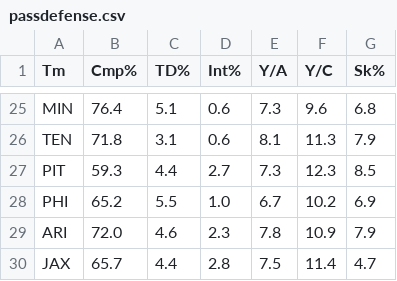
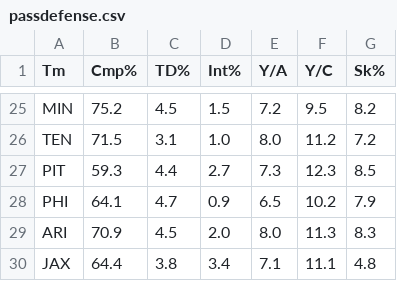
Before and after one commit to EddieRhino/EddieRhino.github.io, a CSV file: passdefense.csv, drawn as a sheet; only a part is shown, gaps mark what is left out; the diff covers the shown part only; the diff names each change by its address in the sheet, - before the commit and + after, or states it on an @@ line.

```diff
--- a/passdefense.csv
+++ b/passdefense.csv
-B25 (Cmp%): 76.4
+B25 (Cmp%): 75.2
-C25 (TD%): 5.1
+C25 (TD%): 4.5
-D25 (Int%): 0.6
+D25 (Int%): 1.5
-E25 (Y/A): 7.3
+E25 (Y/A): 7.2
-F25 (Y/C): 9.6
+F25 (Y/C): 9.5
-G25 (Sk%): 6.8
+G25 (Sk%): 8.2
-B26 (Cmp%): 71.8
+B26 (Cmp%): 71.5
-D26 (Int%): 0.6
+D26 (Int%): 1.0
-E26 (Y/A): 8.1
+E26 (Y/A): 8.0
-F26 (Y/C): 11.3
+F26 (Y/C): 11.2
-G26 (Sk%): 7.9
+G26 (Sk%): 7.2
-B28 (Cmp%): 65.2
+B28 (Cmp%): 64.1
-C28 (TD%): 5.5
+C28 (TD%): 4.7
-D28 (Int%): 1.0
+D28 (Int%): 0.9
-E28 (Y/A): 6.7
+E28 (Y/A): 6.5
-G28 (Sk%): 6.9
+G28 (Sk%): 7.9
-B29 (Cmp%): 72.0
+B29 (Cmp%): 70.9
-C29 (TD%): 4.6
+C29 (TD%): 4.5
-D29 (Int%): 2.3
+D29 (Int%): 2.0
-E29 (Y/A): 7.8
+E29 (Y/A): 8.0
-F29 (Y/C): 10.9
+F29 (Y/C): 11.3
-G29 (Sk%): 7.9
+G29 (Sk%): 8.3
-B30 (Cmp%): 65.7
+B30 (Cmp%): 64.4
-C30 (TD%): 4.4
+C30 (TD%): 3.8
-D30 (Int%): 2.8
+D30 (Int%): 3.4
-E30 (Y/A): 7.5
+E30 (Y/A): 7.1
-F30 (Y/C): 11.4
+F30 (Y/C): 11.1
-G30 (Sk%): 4.7
+G30 (Sk%): 4.8
```
Also changed, not shown: 137 edited cells elsewhere in this file, QB.csv, RB.csv, 4 other files.
